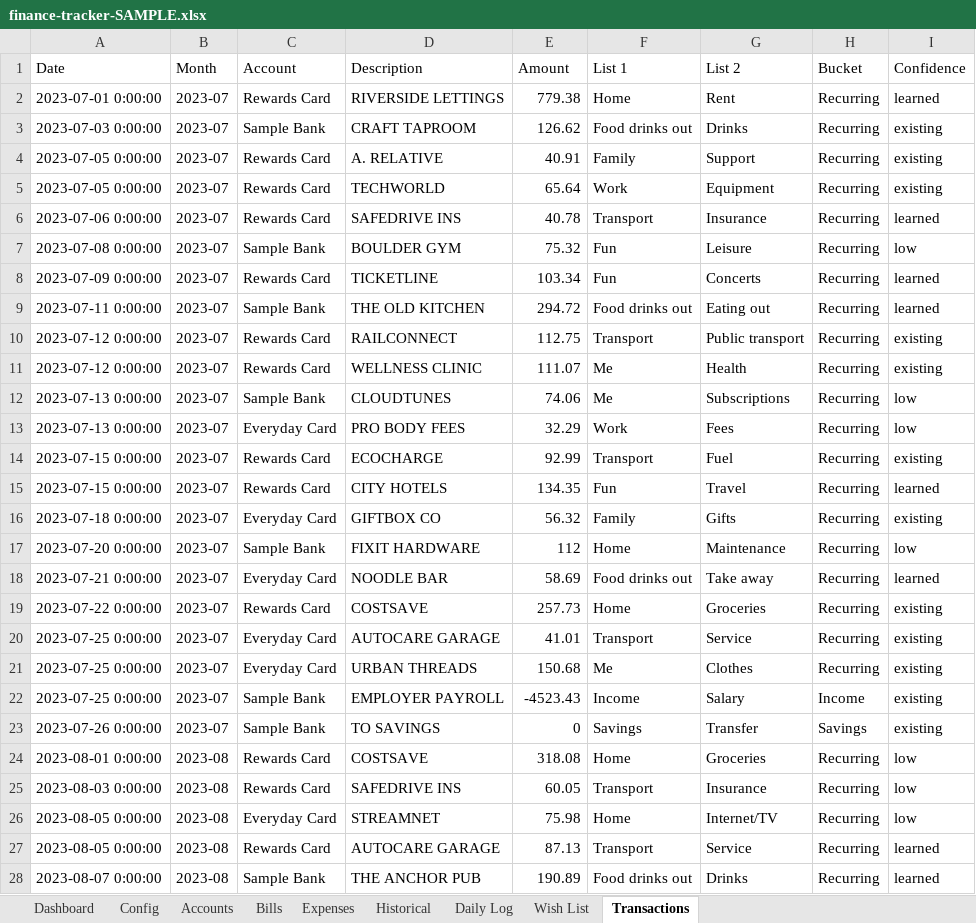
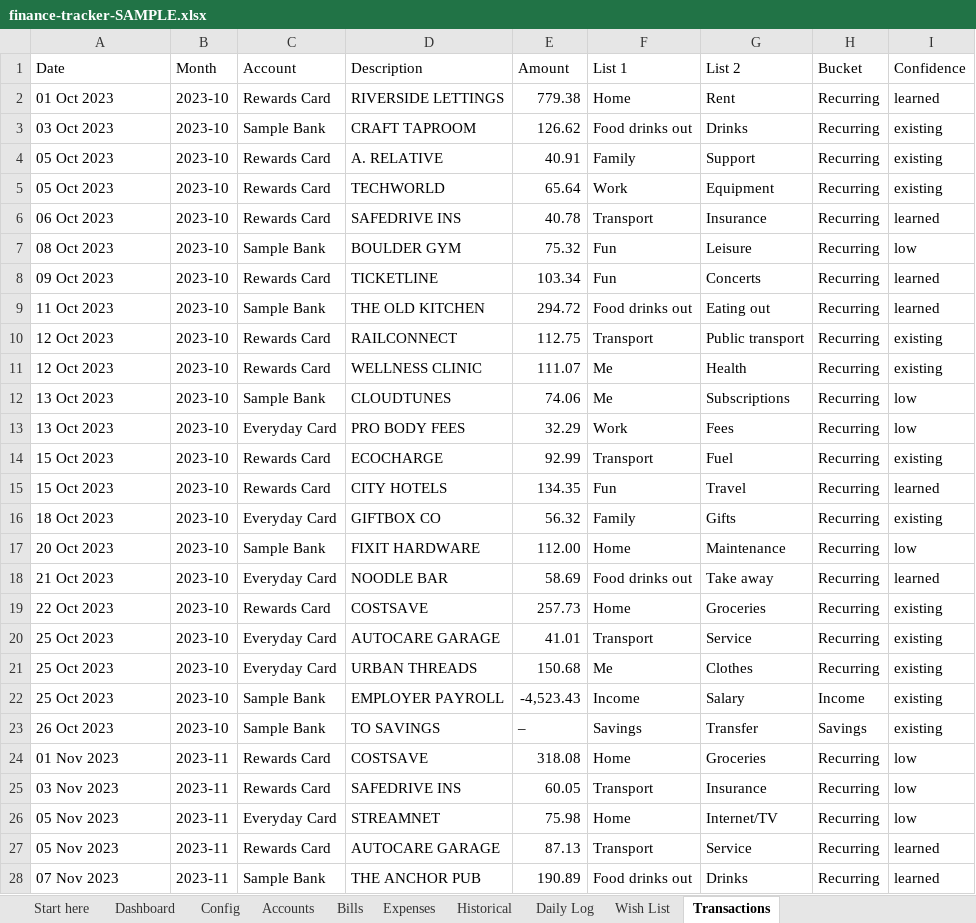
Before and after one commit to filomenomartina/personal-finance-dashboard, an Excel workbook: finance-tracker-SAMPLE.xlsx, sheet Transactions, drawn as a sheet; only a part is shown; values as stored, in another font and other column widths than the file's, no cell formats; conditional formats not drawn; the diff covers the shown part only; the diff names each change by its address in the sheet, - before the commit and + after, or states it on an @@ line.

Commit message:
Workbooks: styling, live formulas, Start here sheet

```diff
--- a/finance-tracker-SAMPLE.xlsx (sheet Transactions)
+++ b/finance-tracker-SAMPLE.xlsx (sheet Transactions)
+sheet tab: Start here
-A2 (Date): 2023-07-01 0:00:00
+A2 (Date): 01 Oct 2023
-B2:B23 (Month): 2023-07
+B2:B23 (Month): 2023-10
-A3 (Date): 2023-07-03 0:00:00
+A3 (Date): 03 Oct 2023
-A4:A5 (Date): 2023-07-05 0:00:00
+A4:A5 (Date): 05 Oct 2023
-A6 (Date): 2023-07-06 0:00:00
+A6 (Date): 06 Oct 2023
-A7 (Date): 2023-07-08 0:00:00
+A7 (Date): 08 Oct 2023
-A8 (Date): 2023-07-09 0:00:00
+A8 (Date): 09 Oct 2023
-A9 (Date): 2023-07-11 0:00:00
+A9 (Date): 11 Oct 2023
-A10:A11 (Date): 2023-07-12 0:00:00
+A10:A11 (Date): 12 Oct 2023
-A12:A13 (Date): 2023-07-13 0:00:00
+A12:A13 (Date): 13 Oct 2023
-A14:A15 (Date): 2023-07-15 0:00:00
+A14:A15 (Date): 15 Oct 2023
-A16 (Date): 2023-07-18 0:00:00
+A16 (Date): 18 Oct 2023
-A17 (Date): 2023-07-20 0:00:00
+A17 (Date): 20 Oct 2023
-E17 (Amount): 112
+E17 (Amount): 112.00
-A18 (Date): 2023-07-21 0:00:00
+A18 (Date): 21 Oct 2023
-A19 (Date): 2023-07-22 0:00:00
+A19 (Date): 22 Oct 2023
-A20:A22 (Date): 2023-07-25 0:00:00
+A20:A22 (Date): 25 Oct 2023
-E22 (Amount): -4523.43
+E22 (Amount): -4,523.43
-A23 (Date): 2023-07-26 0:00:00
+A23 (Date): 26 Oct 2023
-E23 (Amount): 0
+E23 (Amount): –
-A24 (Date): 2023-08-01 0:00:00
+A24 (Date): 01 Nov 2023
-B24:B28 (Month): 2023-08
+B24:B28 (Month): 2023-11
-A25 (Date): 2023-08-03 0:00:00
+A25 (Date): 03 Nov 2023
-A26:A27 (Date): 2023-08-05 0:00:00
+A26:A27 (Date): 05 Nov 2023
-A28 (Date): 2023-08-07 0:00:00
+A28 (Date): 07 Nov 2023
```
Also changed, not shown: 1622 edited cells elsewhere in this sheet, sheet Historical, sheet Bills, sheet Daily Log, sheet Accounts, sheet Dashboard, sheet Wish List, 2 more sheets, cell formats, formulas that keep their value, finance-tracker-TEMPLATE.xlsx, 2 other files.
